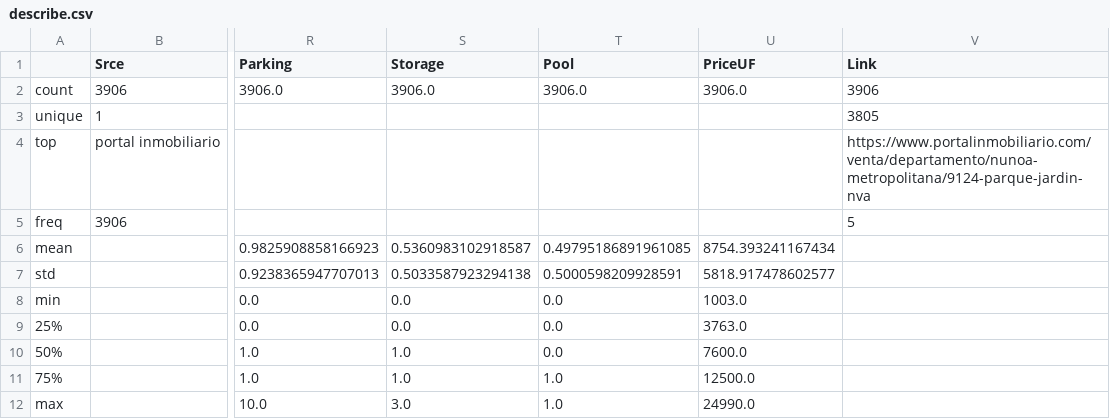
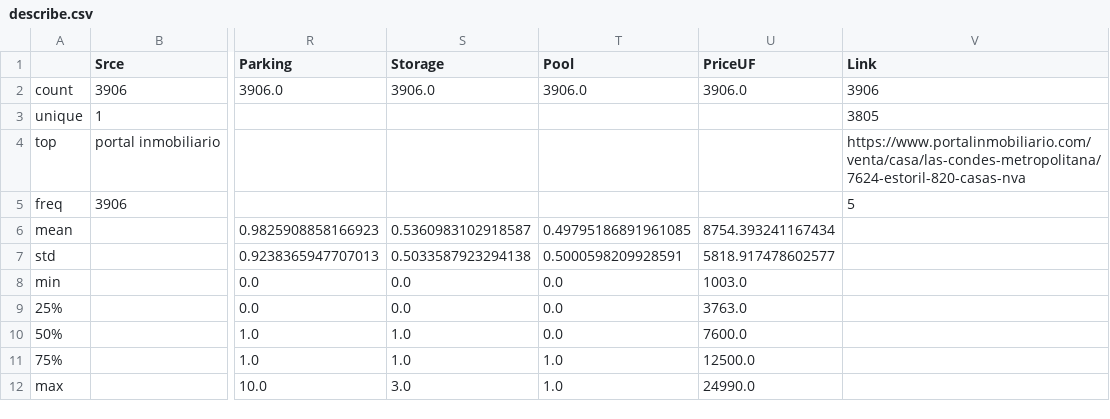
Before and after one commit to Brownbull/housemodel, a CSV file: stats/ETL/20200723/ETL_02_CLEAN/portal inmobiliario/describe.csv, drawn as a sheet; only a part is shown, gaps mark what is left out; the diff names each change by its address in the sheet, - before the commit and + after, or states it on an @@ line.

```diff
--- a/stats/ETL/20200723/ETL_02_CLEAN/portal inmobiliario/describe.csv
+++ b/stats/ETL/20200723/ETL_02_CLEAN/portal inmobiliario/describe.csv
-V4 (Link): https://www.portalinmobiliario.com/venta/departamento/nunoa-metropolitana/9124-parque-jardin-nva
+V4 (Link): https://www.portalinmobiliario.com/venta/casa/las-condes-metropolitana/7624-estoril-820-casas-nva
```
Also changed, not shown: stats/ETL/20200721/ETL_00_COLLECT/portal inmobiliario/describe.csv, stats/ETL/20200723/ETL_00_COLLECT/portal inmobiliario/describe.csv, 15 other files.
